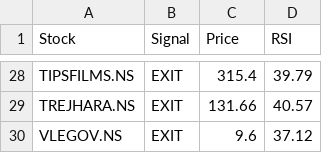
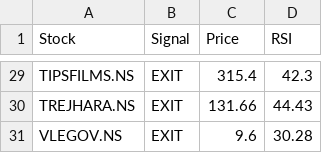
Before and after one commit to puravimohta15/NSE_Stock_Tracker, a CSV file: data/signals.csv, drawn as a sheet; only a part is shown, gaps mark what is left out; addresses are those after the commit; the diff covers the shown part only; the diff names each change by its address in the sheet, - before the commit and + after, or states it on an @@ line.

```diff
--- a/data/signals.csv
+++ b/data/signals.csv
-D29 (RSI): 39.79
+D29 (RSI): 42.3
-D30 (RSI): 40.57
+D30 (RSI): 44.43
-D31 (RSI): 37.12
+D31 (RSI): 30.28
```
Also changed, not shown: 3 added rows, 2 removed rows and 24 edited cells elsewhere in this file.
